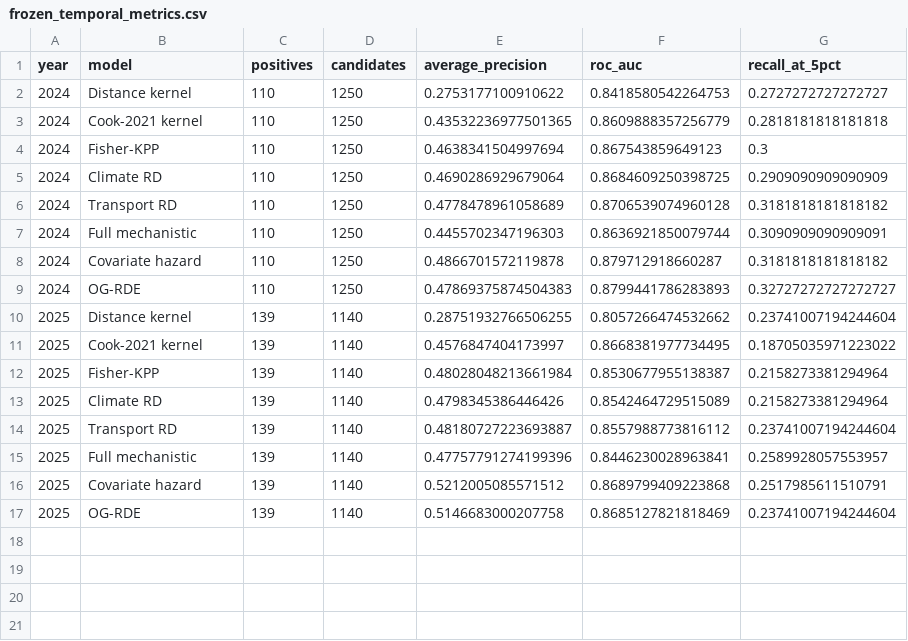
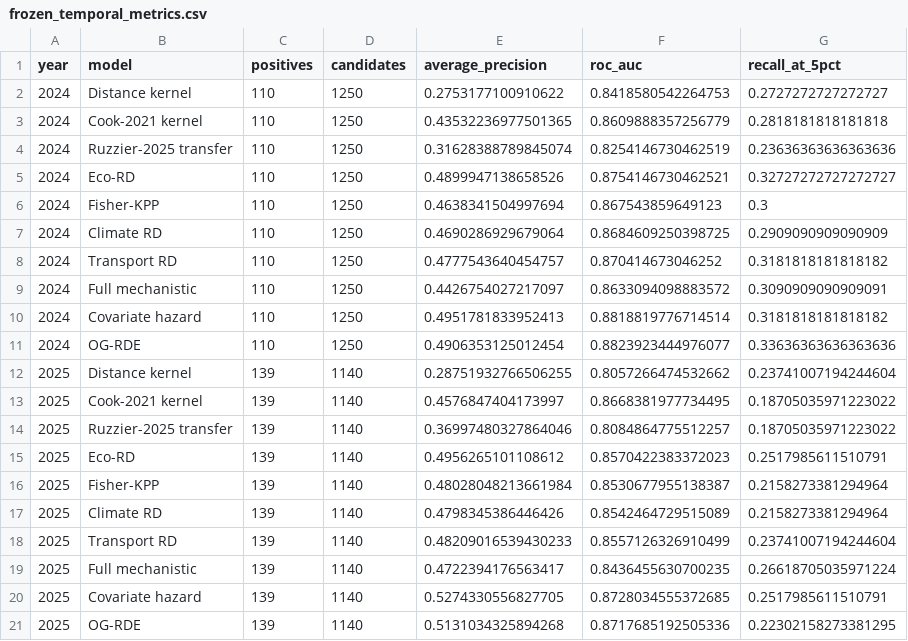
Before and after one commit to axel-slid/lanterntrace-explorer, a CSV file: research/results/frozen_temporal_metrics.csv, drawn as a sheet.

```diff
--- a/research/results/frozen_temporal_metrics.csv
+++ b/research/results/frozen_temporal_metrics.csv
@@ -3,15 +3,19 @@ year,model,positives,candidates,average_precision,roc_auc,recall_at_5pct
 2024,Cook-2021 kernel,110,1250,0.43532236977501365,0.8609888357256779,0.2818181818181818
+2024,Ruzzier-2025 transfer,110,1250,0.31628388789845074,0.8254146730462519,0.23636363636363636
+2024,Eco-RD,110,1250,0.4899947138658526,0.8754146730462521,0.32727272727272727
 2024,Fisher-KPP,110,1250,0.4638341504997694,0.867543859649123,0.3
 2024,Climate RD,110,1250,0.4690286929679064,0.8684609250398725,0.2909090909090909
-2024,Transport RD,110,1250,0.4778478961058689,0.8706539074960128,0.3181818181818182
-2024,Full mechanistic,110,1250,0.4455702347196303,0.8636921850079744,0.3090909090909091
-2024,Covariate hazard,110,1250,0.4866701572119878,0.879712918660287,0.3181818181818182
-2024,OG-RDE,110,1250,0.47869375874504383,0.8799441786283893,0.32727272727272727
+2024,Transport RD,110,1250,0.4777543640454757,0.870414673046252,0.3181818181818182
+2024,Full mechanistic,110,1250,0.4426754027217097,0.8633094098883572,0.3090909090909091
+2024,Covariate hazard,110,1250,0.4951781833952413,0.8818819776714514,0.3181818181818182
+2024,OG-RDE,110,1250,0.4906353125012454,0.8823923444976077,0.33636363636363636
 2025,Distance kernel,139,1140,0.28751932766506255,0.8057266474532662,0.23741007194244604
 2025,Cook-2021 kernel,139,1140,0.4576847404173997,0.8668381977734495,0.18705035971223022
+2025,Ruzzier-2025 transfer,139,1140,0.36997480327864046,0.8084864775512257,0.18705035971223022
+2025,Eco-RD,139,1140,0.4956265101108612,0.8570422383372023,0.2517985611510791
 2025,Fisher-KPP,139,1140,0.48028048213661984,0.8530677955138387,0.2158273381294964
 2025,Climate RD,139,1140,0.4798345386446426,0.8542464729515089,0.2158273381294964
-2025,Transport RD,139,1140,0.48180727223693887,0.8557988773816112,0.23741007194244604
-2025,Full mechanistic,139,1140,0.47757791274199396,0.8446230028963841,0.2589928057553957
-2025,Covariate hazard,139,1140,0.5212005085571512,0.8689799409223868,0.2517985611510791
-2025,OG-RDE,139,1140,0.5146683000207758,0.8685127821818469,0.23741007194244604
+2025,Transport RD,139,1140,0.48209016539430233,0.8557126326910499,0.23741007194244604
+2025,Full mechanistic,139,1140,0.4722394176563417,0.8436455630700235,0.26618705035971224
+2025,Covariate hazard,139,1140,0.5274330556827705,0.8728034555372685,0.2517985611510791
+2025,OG-RDE,139,1140,0.5131034325894268,0.8717685192505336,0.22302158273381295
```
Also changed, not shown: research/results/frozen_block_metrics.csv, research/results/frozen_paired_comparisons.csv, 55 other files.
